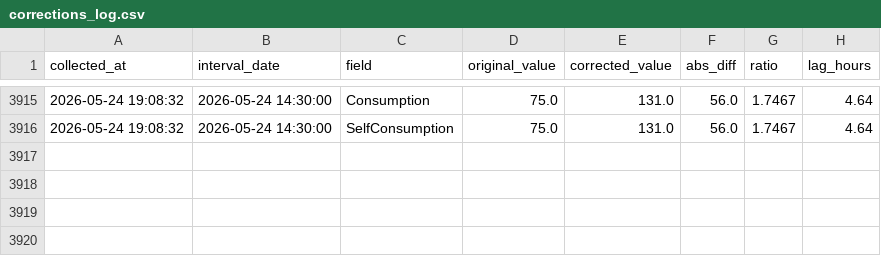
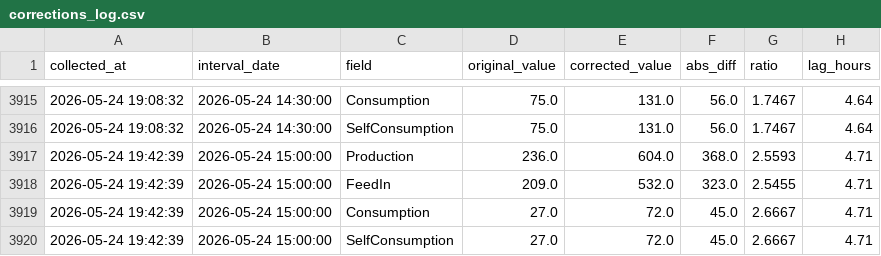
Before and after one commit to allison-dzubak/solar-data, a CSV file: corrections_log.csv, drawn as a sheet; only a part is shown, gaps mark what is left out; the diff names each change by its address in the sheet, - before the commit and + after, or states it on an @@ line.

```diff
--- a/corrections_log.csv
+++ b/corrections_log.csv
+row 3917: 2026-05-24 19:42:39 | 2026-05-24 15:00:00 | Production | 236.0 | 604.0 | 368.0 | 2.5593 | 4.71
+row 3918: 2026-05-24 19:42:39 | 2026-05-24 15:00:00 | FeedIn | 209.0 | 532.0 | 323.0 | 2.5455 | 4.71
+row 3919: 2026-05-24 19:42:39 | 2026-05-24 15:00:00 | Consumption | 27.0 | 72.0 | 45.0 | 2.6667 | 4.71
+row 3920: 2026-05-24 19:42:39 | 2026-05-24 15:00:00 | SelfConsumption | 27.0 | 72.0 | 45.0 | 2.6667 | 4.71
```
Also changed, not shown: 1 other file.
